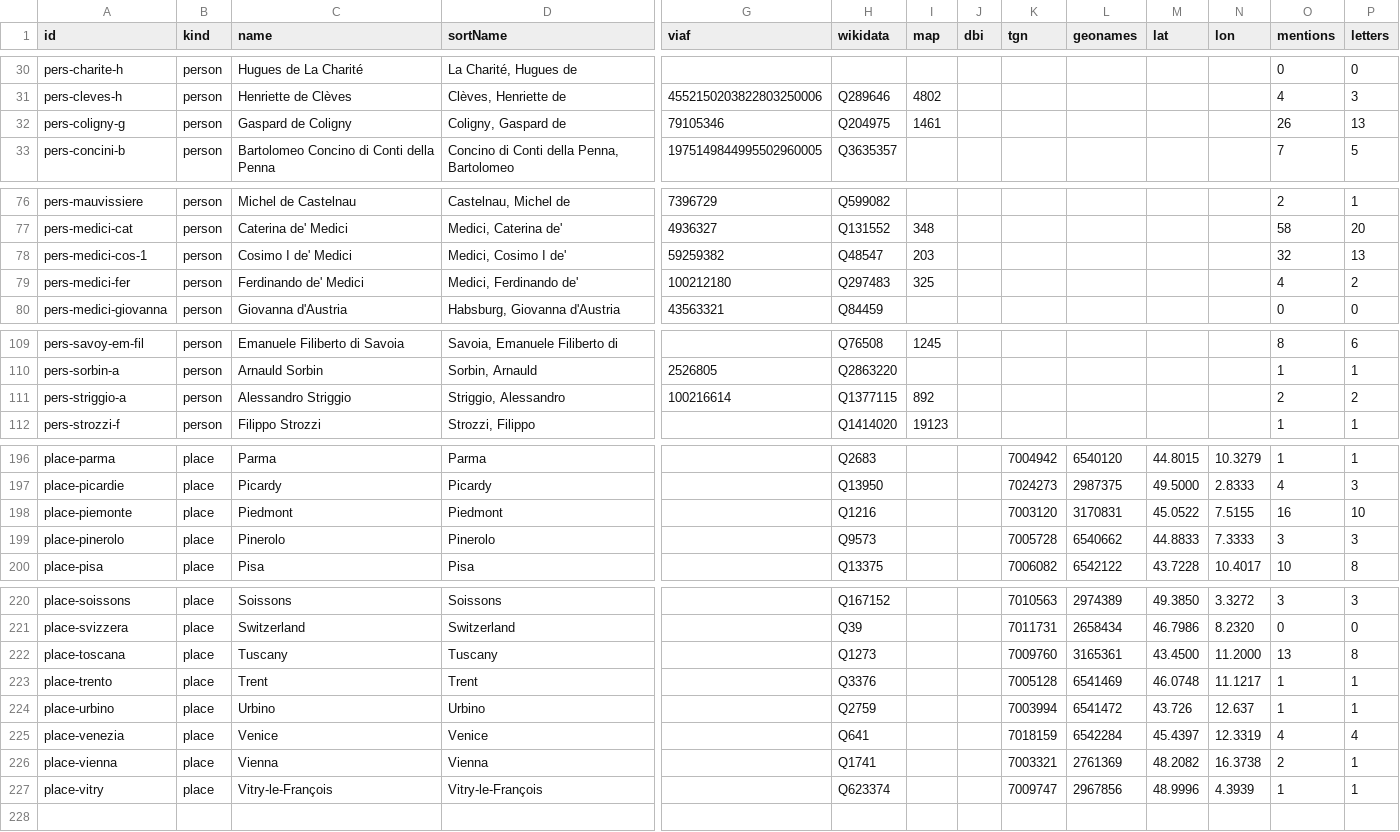
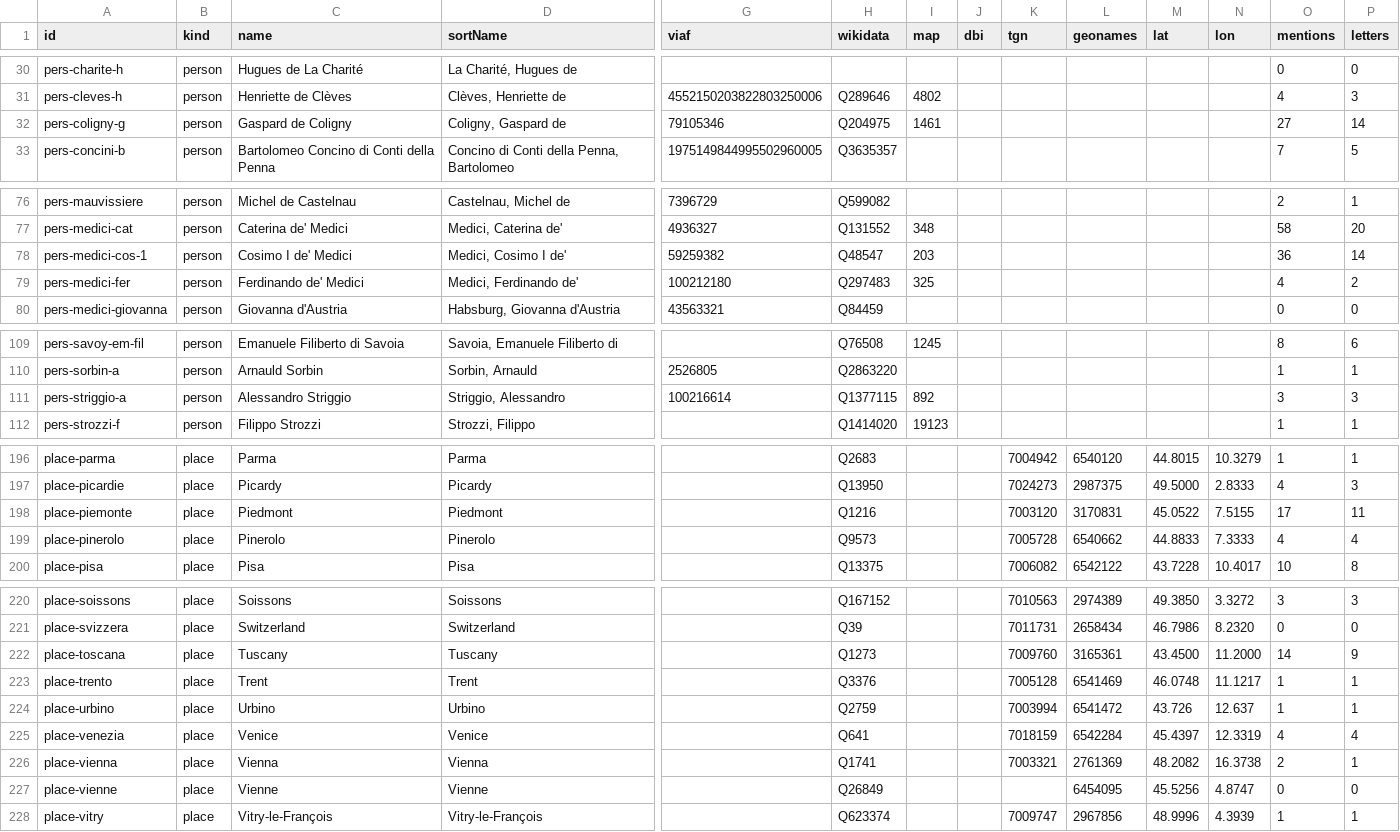
Before and after one commit to Pantagrueliste/CavrianaCorr, a CSV file: generated/authorities.csv, drawn as a sheet; only a part is shown, gaps mark what is left out; rows hold the shown columns only; the diff covers the shown part only; the diff names each change by its address in the sheet, - before the commit and + after, or states it on an @@ line.

```diff
--- a/generated/authorities.csv
+++ b/generated/authorities.csv
-O32 (mentions): 26
+O32 (mentions): 27
-P32 (letters): 13
+P32 (letters): 14
-O78 (mentions): 32
+O78 (mentions): 36
-P78 (letters): 13
+P78 (letters): 14
-O111 (mentions): 2
+O111 (mentions): 3
-P111 (letters): 2
+P111 (letters): 3
-O198 (mentions): 16
+O198 (mentions): 17
-P198 (letters): 10
+P198 (letters): 11
-O199 (mentions): 3
+O199 (mentions): 4
-P199 (letters): 3
+P199 (letters): 4
-O222 (mentions): 13
+O222 (mentions): 14
-P222 (letters): 8
+P222 (letters): 9
+row 227: place-vienne | place | Vienne | Vienne |  | Q26849 |  |  |  | 6454095 | 45.5256 | 4.8747 | 0 | 0
```
Also changed, not shown: 4 edited cells elsewhere in this file, 3 other files.
